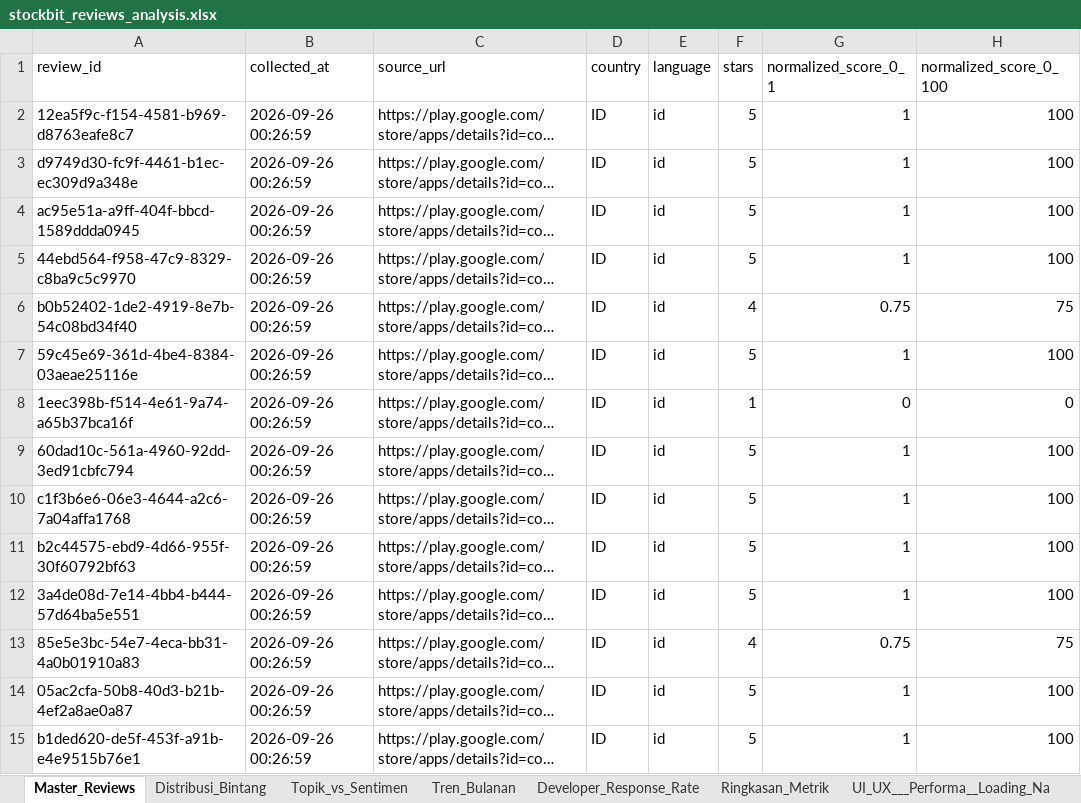
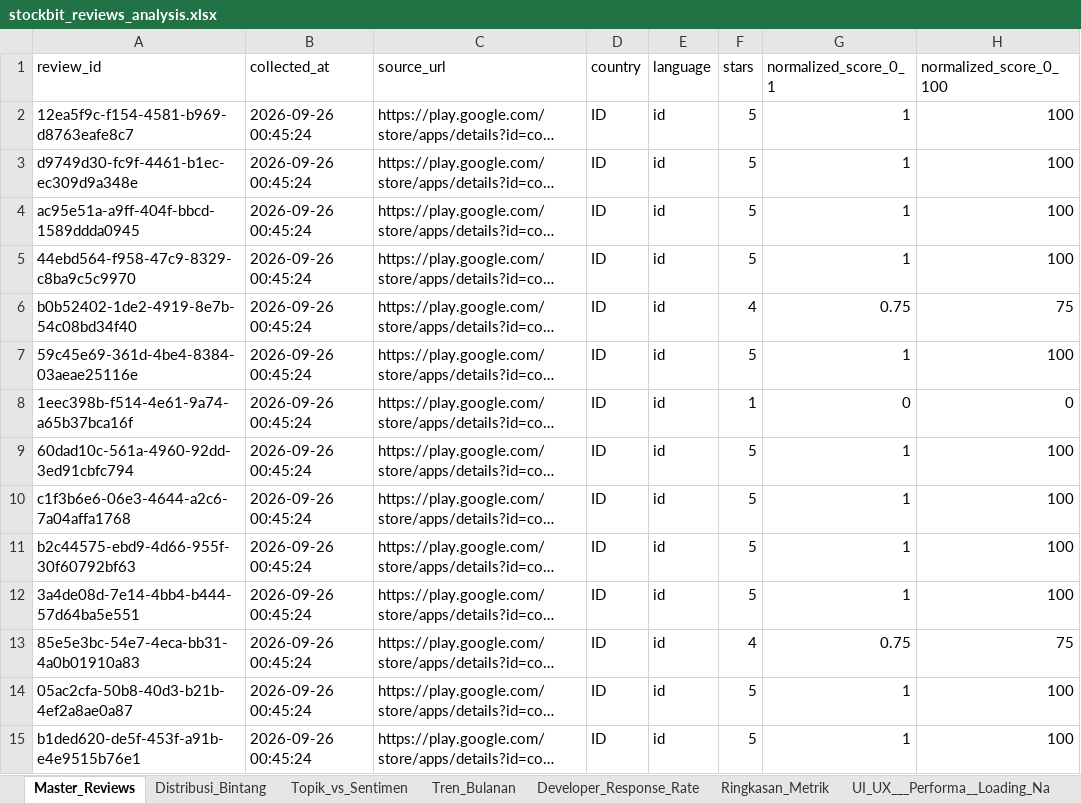
Before and after one commit to faradisyulianto20/bjm, an Excel workbook: output/stockbit_reviews_analysis.xlsx, sheet Master_Reviews, drawn as a sheet; only a part is shown; long unchanged cells end in …; values as stored, in another font and other column widths than the file's, no borders; the diff covers the shown part only; the diff names each change by its address in the sheet, - before the commit and + after, or states it on an @@ line.

```diff
--- a/output/stockbit_reviews_analysis.xlsx (sheet Master_Reviews)
+++ b/output/stockbit_reviews_analysis.xlsx (sheet Master_Reviews)
-B2:B15 (collected_at): 2026-09-26 00:26:59
+B2:B15 (collected_at): 2026-09-26 00:45:24
```
Also changed, not shown: 1298 edited cells elsewhere in this sheet, output/trima_reviews_analysis.xlsx, 16 other files.
